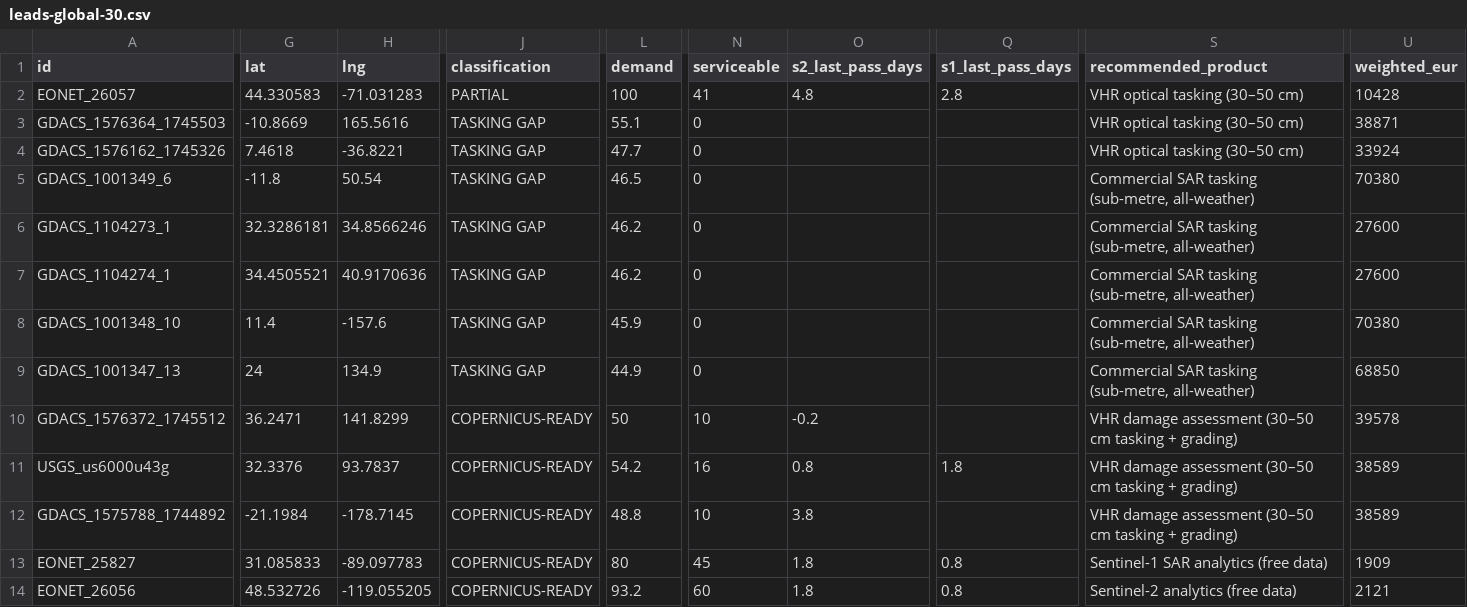
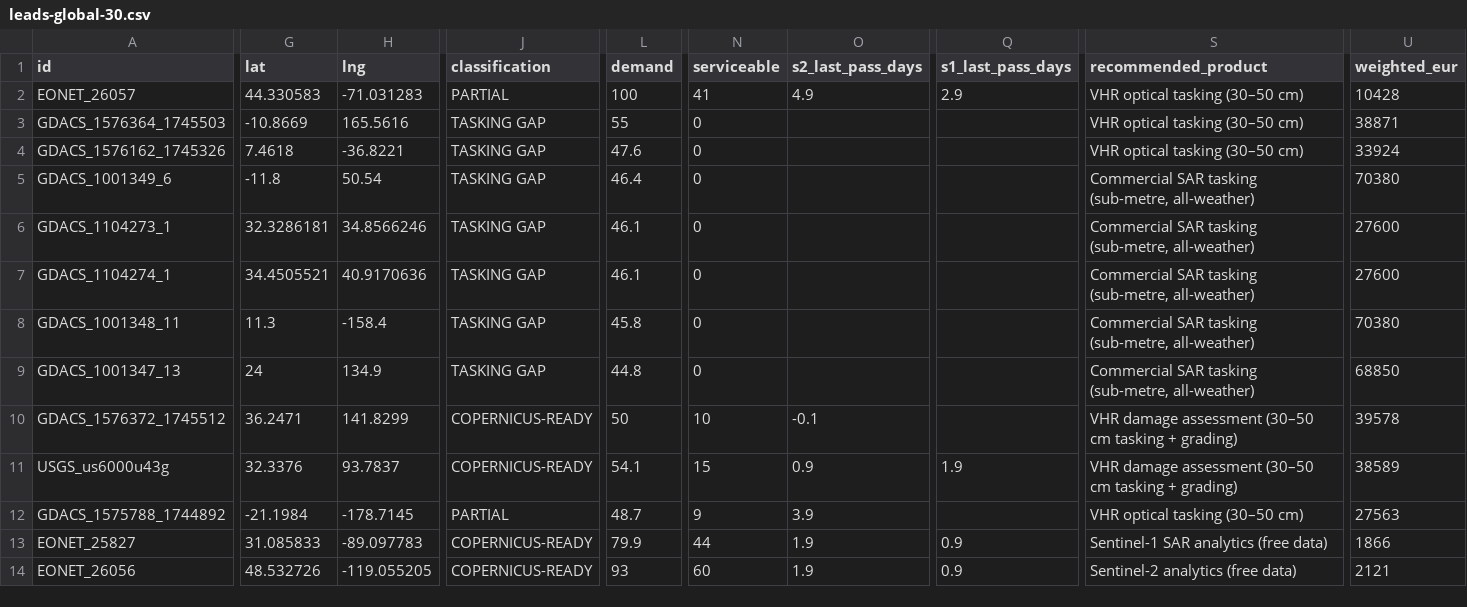
Before and after one commit to dchichorro/terrasignal, a CSV file: public/data/leads-global-30.csv, drawn as a sheet; only a part is shown, gaps mark what is left out; the diff covers the shown part only; the diff names each change by its address in the sheet, - before the commit and + after, or states it on an @@ line.

```diff
--- a/public/data/leads-global-30.csv
+++ b/public/data/leads-global-30.csv
-O2 (s2_last_pass_days): 4.8
+O2 (s2_last_pass_days): 4.9
-Q2 (s1_last_pass_days): 2.8
+Q2 (s1_last_pass_days): 2.9
-L3 (demand): 55.1
+L3 (demand): 55
-L4 (demand): 47.7
+L4 (demand): 47.6
-L5 (demand): 46.5
+L5 (demand): 46.4
-L6:L7 (demand): 46.2
+L6:L7 (demand): 46.1
-A8 (id): GDACS_1001348_10
+A8 (id): GDACS_1001348_11
-G8 (lat): 11.4
+G8 (lat): 11.3
-H8 (lng): -157.6
+H8 (lng): -158.4
-L8 (demand): 45.9
+L8 (demand): 45.8
-L9 (demand): 44.9
+L9 (demand): 44.8
-O10 (s2_last_pass_days): -0.2
+O10 (s2_last_pass_days): -0.1
-L11 (demand): 54.2
+L11 (demand): 54.1
-N11 (serviceable): 16
+N11 (serviceable): 15
-O11 (s2_last_pass_days): 0.8
+O11 (s2_last_pass_days): 0.9
-Q11 (s1_last_pass_days): 1.8
+Q11 (s1_last_pass_days): 1.9
-J12 (classification): COPERNICUS-READY
+J12 (classification): PARTIAL
-L12 (demand): 48.8
+L12 (demand): 48.7
-N12 (serviceable): 10
+N12 (serviceable): 9
-O12 (s2_last_pass_days): 3.8
+O12 (s2_last_pass_days): 3.9
-S12 (recommended_product): VHR damage assessment (30–50 cm tasking + grading)
+S12 (recommended_product): VHR optical tasking (30–50 cm)
-U12 (weighted_eur): 38589
+U12 (weighted_eur): 27563
-L13 (demand): 80
+L13 (demand): 79.9
-N13 (serviceable): 45
+N13 (serviceable): 44
-O13:O14 (s2_last_pass_days): 1.8
+O13:O14 (s2_last_pass_days): 1.9
-Q13:Q14 (s1_last_pass_days): 0.8
+Q13:Q14 (s1_last_pass_days): 0.9
-U13 (weighted_eur): 1909
+U13 (weighted_eur): 1866
-L14 (demand): 93.2
+L14 (demand): 93
```
Also changed, not shown: 1 added row, 1 removed row and 45 edited cells elsewhere in this file, public/data/leads-eu-30.csv, public/data/leads-eu-45.csv, 11 other files.
